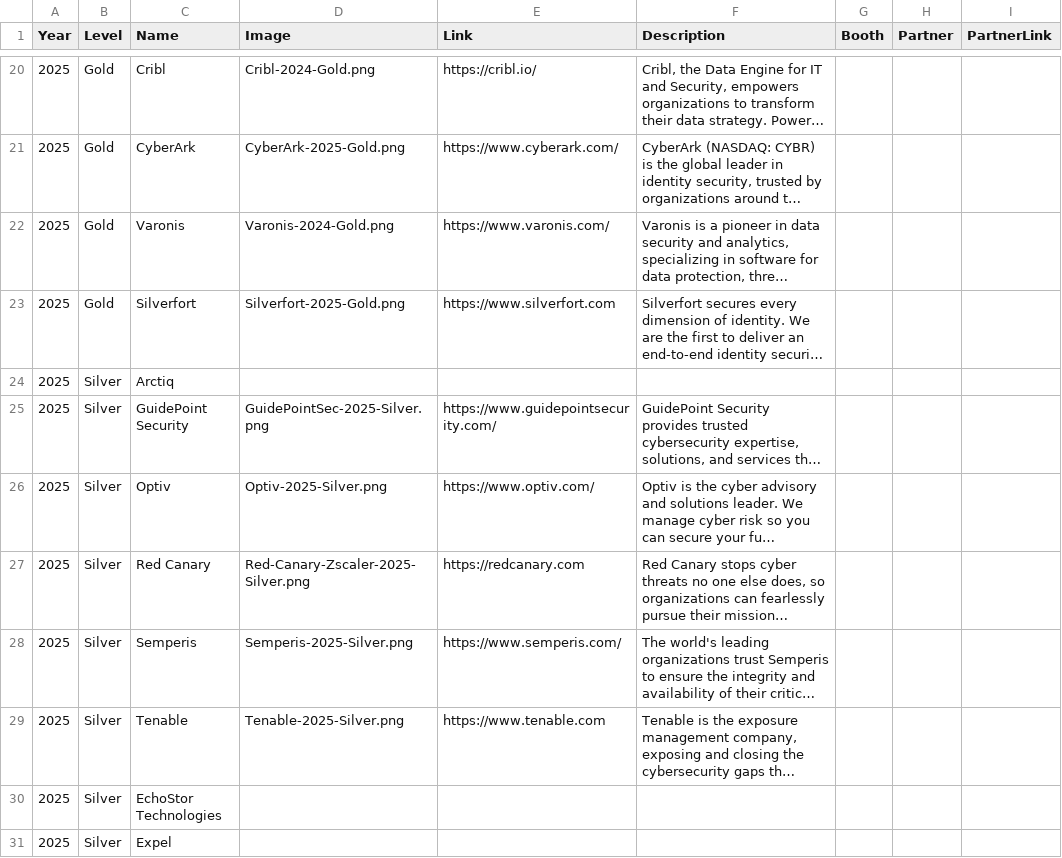
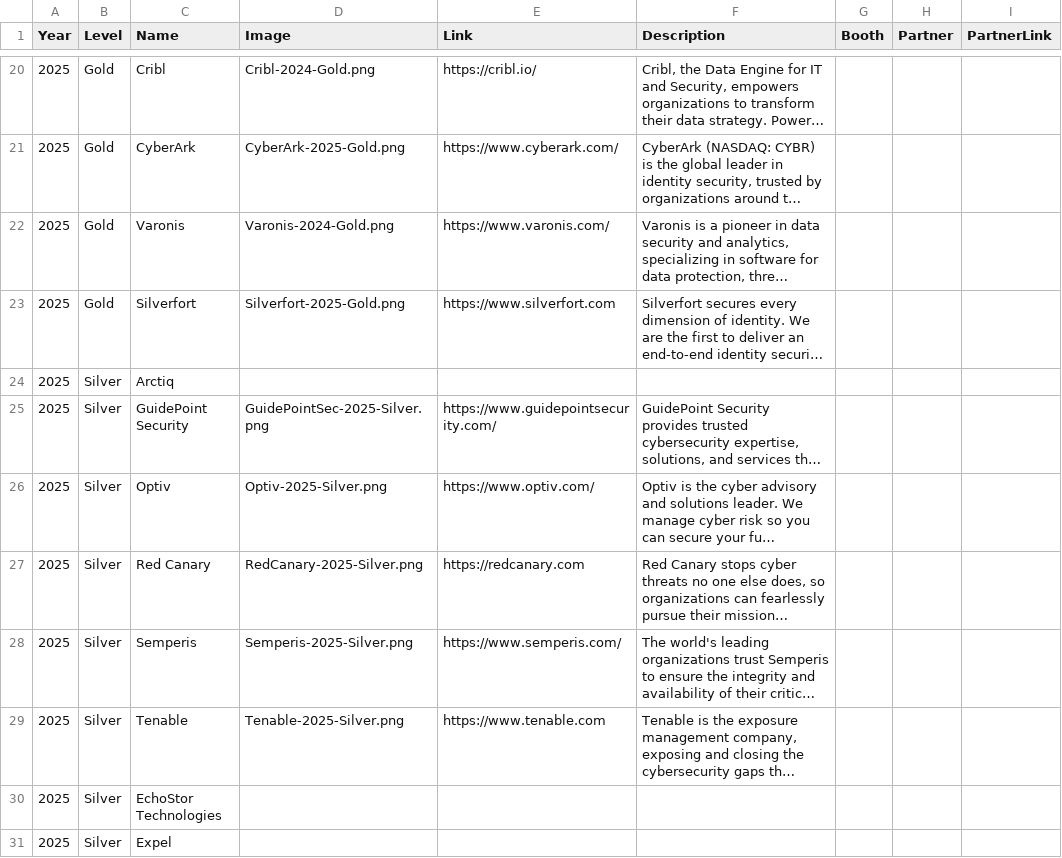
Before and after one commit to rocissa/rss-website, a CSV file: _data/sponsors/2025 - full.csv, drawn as a sheet; only a part is shown, gaps mark what is left out; long unchanged cells end in …; the diff covers the shown part only; the diff names each change by its address in the sheet, - before the commit and + after, or states it on an @@ line.

```diff
--- a/_data/sponsors/2025 - full.csv
+++ b/_data/sponsors/2025 - full.csv
-D27 (Image): Red-Canary-Zscaler-2025-Silver.png
+D27 (Image): RedCanary-2025-Silver.png
```
Also changed, not shown: 5 edited cells elsewhere in this file, _data/sponsors/2025.csv, 4 other files.
